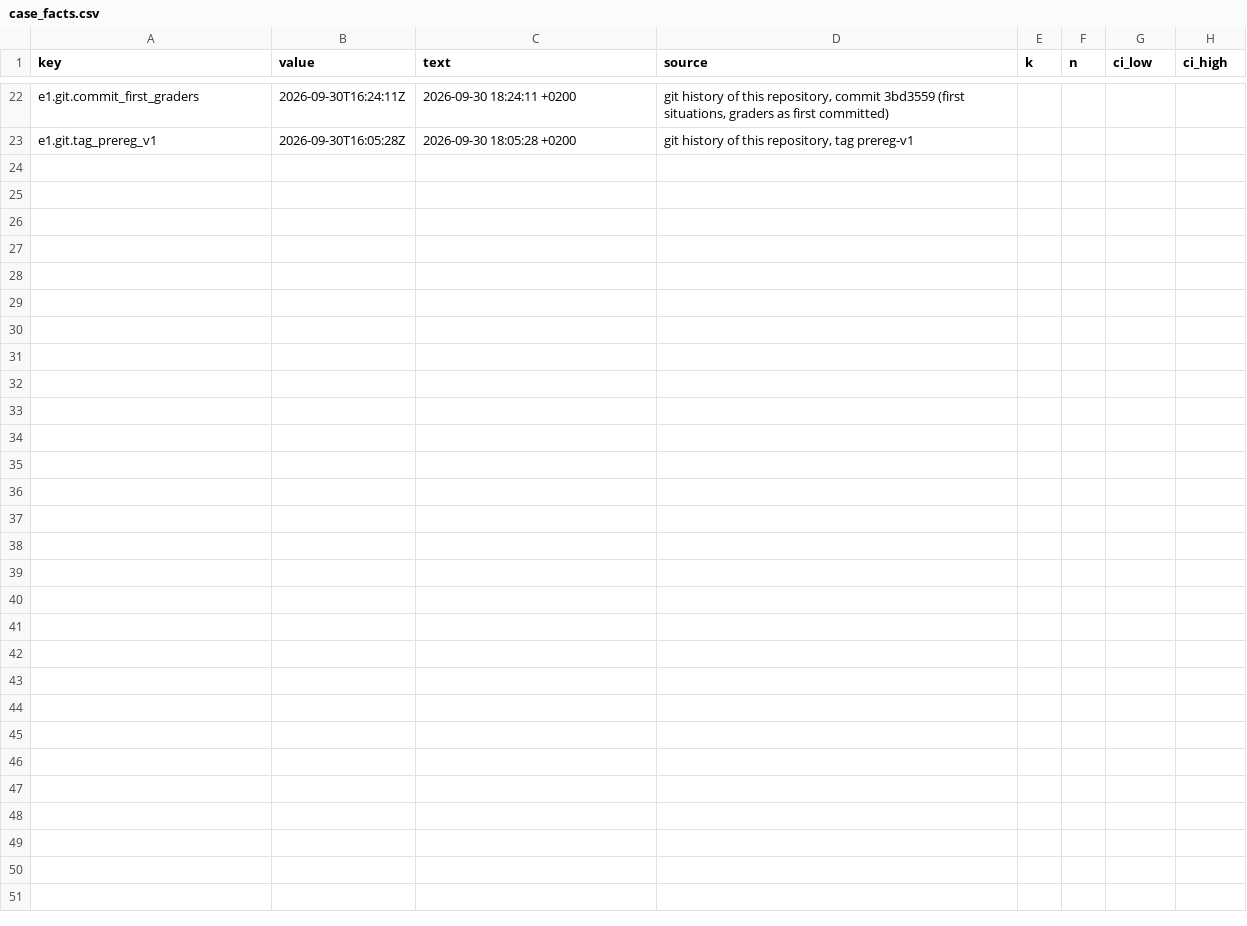
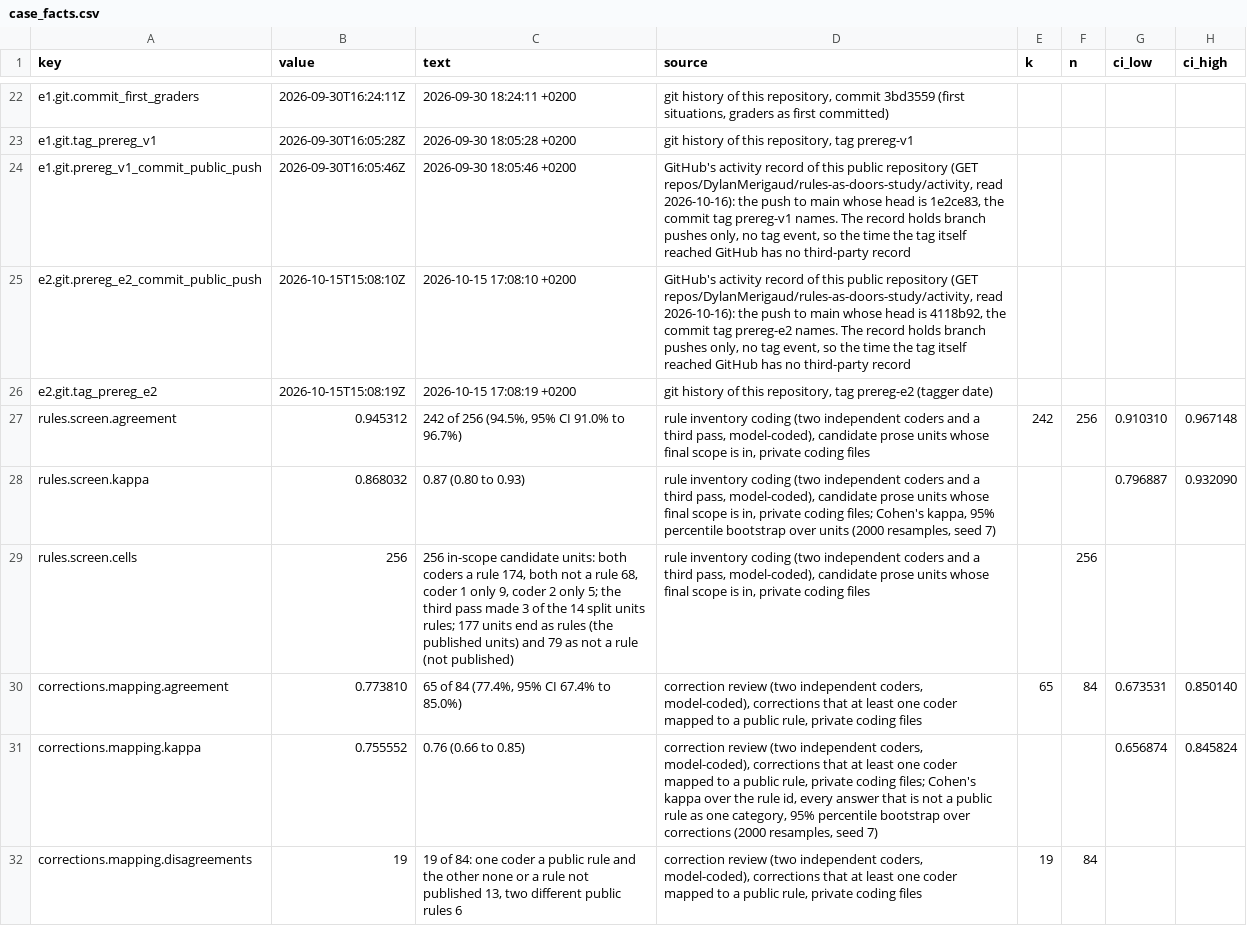
Before and after one commit to DylanMerigaud/rules-as-doors-study, a CSV file: data/case_facts.csv, drawn as a sheet; only a part is shown, gaps mark what is left out; the diff names each change by its address in the sheet, - before the commit and + after, or states it on an @@ line.

```diff
--- a/data/case_facts.csv
+++ b/data/case_facts.csv
+row 24: e1.git.prereg_v1_commit_public_push | 2026-09-30T16:05:46Z | 2026-09-30 18:05:46 +0200 | GitHub's activity record of this public repository (GET repos/DylanMerigaud/rules-as-doors-study/activity, read 2026-10-16): the push to main whose head is 1e2ce83, the commit tag prereg-v1 names. The record holds branch pushes only, no tag event, so the time the tag itself reached GitHub has no third-party record
+row 25: e2.git.prereg_e2_commit_public_push | 2026-10-15T15:08:10Z | 2026-10-15 17:08:10 +0200 | GitHub's activity record of this public repository (GET repos/DylanMerigaud/rules-as-doors-study/activity, read 2026-10-16): the push to main whose head is 4118b92, the commit tag prereg-e2 names. The record holds branch pushes only, no tag event, so the time the tag itself reached GitHub has no third-party record
+row 26: e2.git.tag_prereg_e2 | 2026-10-15T15:08:19Z | 2026-10-15 17:08:19 +0200 | git history of this repository, tag prereg-e2 (tagger date)
+row 27: rules.screen.agreement | 0.945312 | 242 of 256 (94.5%, 95% CI 91.0% to 96.7%) | rule inventory coding (two independent coders and a third pass, model-coded), candidate prose units whose final scope is in, private coding files | 242 | 256 | 0.910310 | 0.967148
+row 28: rules.screen.kappa | 0.868032 | 0.87 (0.80 to 0.93) | rule inventory coding (two independent coders and a third pass, model-coded), candidate prose units whose final scope is in, private coding files; Cohen's kappa, 95% percentile bootstrap over units (2000 resamples, seed 7) |  |  | 0.796887 | 0.932090
+row 29: rules.screen.cells | 256 | 256 in-scope candidate units: both coders a rule 174, both not a rule 68, coder 1 only 9, coder 2 only 5; the third pass made 3 of the 14 split units rules; 177 units end as rules (the published units) and 79 as not a rule (not published) | rule inventory coding (two independent coders and a third pass, model-coded), candidate prose units whose final scope is in, private coding files |  | 256
+row 30: corrections.mapping.agreement | 0.773810 | 65 of 84 (77.4%, 95% CI 67.4% to 85.0%) | correction review (two independent coders, model-coded), corrections that at least one coder mapped to a public rule, private coding files | 65 | 84 | 0.673531 | 0.850140
+row 31: corrections.mapping.kappa | 0.755552 | 0.76 (0.66 to 0.85) | correction review (two independent coders, model-coded), corrections that at least one coder mapped to a public rule, private coding files; Cohen's kappa over the rule id, every answer that is not a public rule as one category, 95% percentile bootstrap over corrections (2000 resamples, seed 7) |  |  | 0.656874 | 0.845824
+row 32: corrections.mapping.disagreements | 19 | 19 of 84: one coder a public rule and the other none or a rule not published 13, two different public rules 6 | correction review (two independent coders, model-coded), corrections that at least one coder mapped to a public rule, private coding files | 19 | 84
```
Also changed, not shown: e1/pilot_runs.csv, e1/run_facts.csv, 1 other file.
